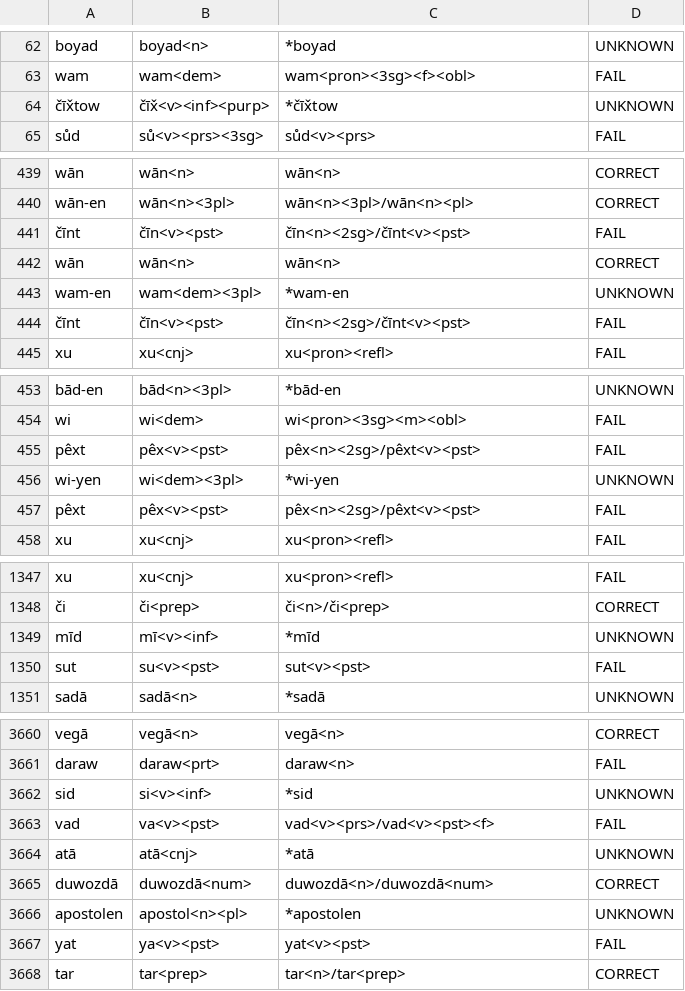
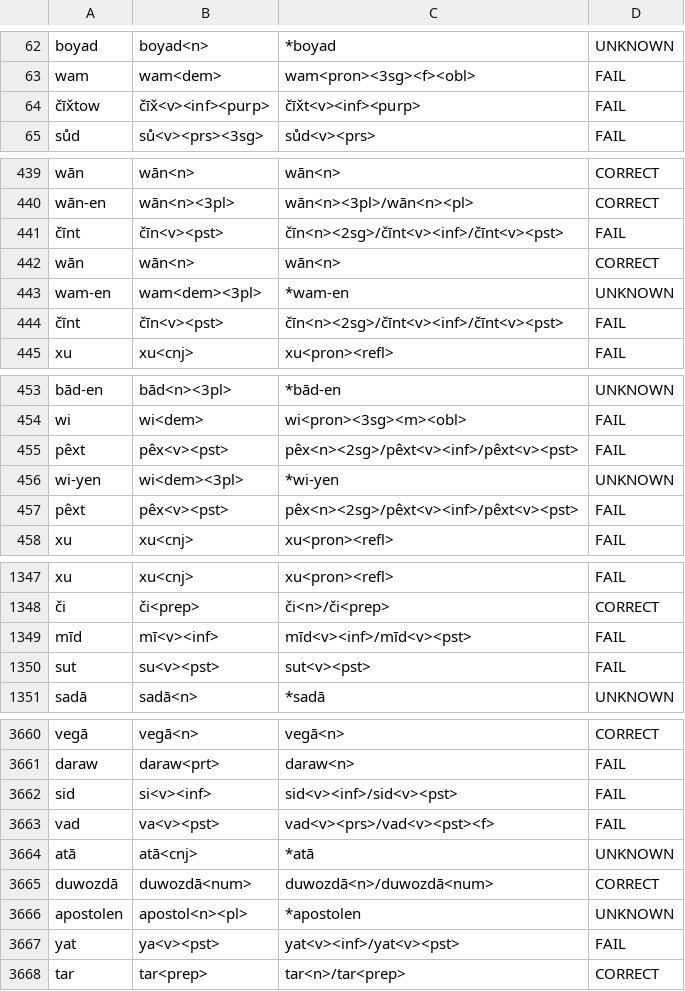
Before and after one commit to afmigoo/shughni_morphology, a CSV file: scripts/accuracy/results.csv, drawn as a sheet; only a part is shown, gaps mark what is left out; the diff covers the shown part only.

```diff
--- a/scripts/accuracy/results.csv
+++ b/scripts/accuracy/results.csv
@@ -63,3 +63,3 @@ boyad,boyad<n>,*boyad,UNKNOWN
 wam,wam<dem>,wam<pron><3sg><f><obl>,FAIL
-čīx̌tow,čīx̌<v><inf><purp>,*čīx̌tow,UNKNOWN
+čīx̌tow,čīx̌<v><inf><purp>,čīx̌t<v><inf><purp>,FAIL
 sůd,sů<v><prs><3sg>,sůd<v><prs>,FAIL
@@ -440,6 +440,6 @@ wān,wān<n>,wān<n>,CORRECT
 wān-en,wān<n><3pl>,wān<n><3pl>/wān<n><pl>,CORRECT
-čīnt,čīn<v><pst>,čīn<n><2sg>/čīnt<v><pst>,FAIL
+čīnt,čīn<v><pst>,čīn<n><2sg>/čīnt<v><inf>/čīnt<v><pst>,FAIL
 wān,wān<n>,wān<n>,CORRECT
 wam-en,wam<dem><3pl>,*wam-en,UNKNOWN
-čīnt,čīn<v><pst>,čīn<n><2sg>/čīnt<v><pst>,FAIL
+čīnt,čīn<v><pst>,čīn<n><2sg>/čīnt<v><inf>/čīnt<v><pst>,FAIL
 xu,xu<cnj>,xu<pron><refl>,FAIL
@@ -454,5 +454,5 @@ bād-en,bād<n><3pl>,*bād-en,UNKNOWN
 wi,wi<dem>,wi<pron><3sg><m><obl>,FAIL
-pêxt,pêx<v><pst>,pêx<n><2sg>/pêxt<v><pst>,FAIL
+pêxt,pêx<v><pst>,pêx<n><2sg>/pêxt<v><inf>/pêxt<v><pst>,FAIL
 wi-yen,wi<dem><3pl>,*wi-yen,UNKNOWN
-pêxt,pêx<v><pst>,pêx<n><2sg>/pêxt<v><pst>,FAIL
+pêxt,pêx<v><pst>,pêx<n><2sg>/pêxt<v><inf>/pêxt<v><pst>,FAIL
 xu,xu<cnj>,xu<pron><refl>,FAIL
@@ -1348,3 +1348,3 @@ xu,xu<cnj>,xu<pron><refl>,FAIL
 či,či<prep>,či<n>/či<prep>,CORRECT
-mīd,mī<v><inf>,*mīd,UNKNOWN
+mīd,mī<v><inf>,mīd<v><inf>/mīd<v><pst>,FAIL
 sut,su<v><pst>,sut<v><pst>,FAIL
@@ -3661,3 +3661,3 @@ vegā,vegā<n>,vegā<n>,CORRECT
 daraw,daraw<prt>,daraw<n>,FAIL
-sid,si<v><inf>,*sid,UNKNOWN
+sid,si<v><inf>,sid<v><inf>/sid<v><pst>,FAIL
 vad,va<v><pst>,vad<v><prs>/vad<v><pst><f>,FAIL
@@ -3666,3 +3666,3 @@ duwozdā,duwozdā<num>,duwozdā<n>/duwozdā<num>,CORRECT
 apostolen,apostol<n><pl>,*apostolen,UNKNOWN
-yat,ya<v><pst>,yat<v><pst>,FAIL
+yat,ya<v><pst>,yat<v><inf>/yat<v><pst>,FAIL
 tar,tar<prep>,tar<n>/tar<prep>,CORRECT
```
Also changed, not shown: 131 edited cells elsewhere in this file, 3 other files.
